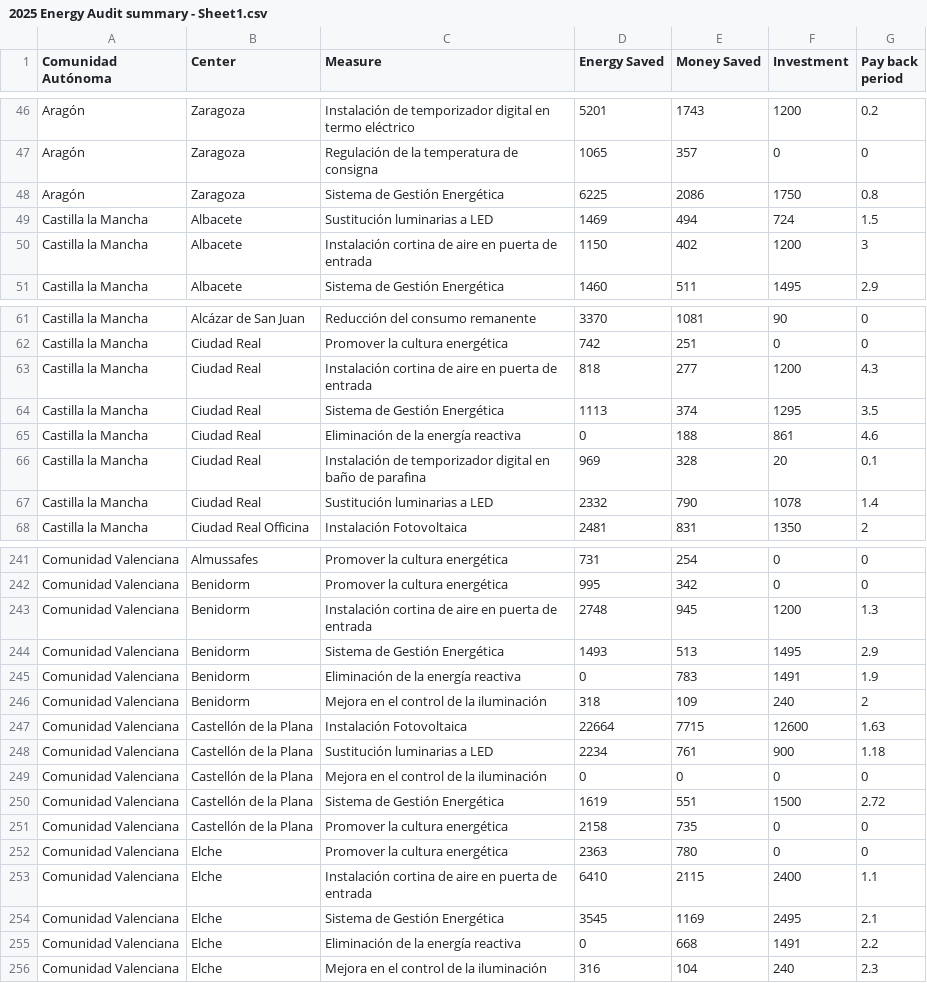
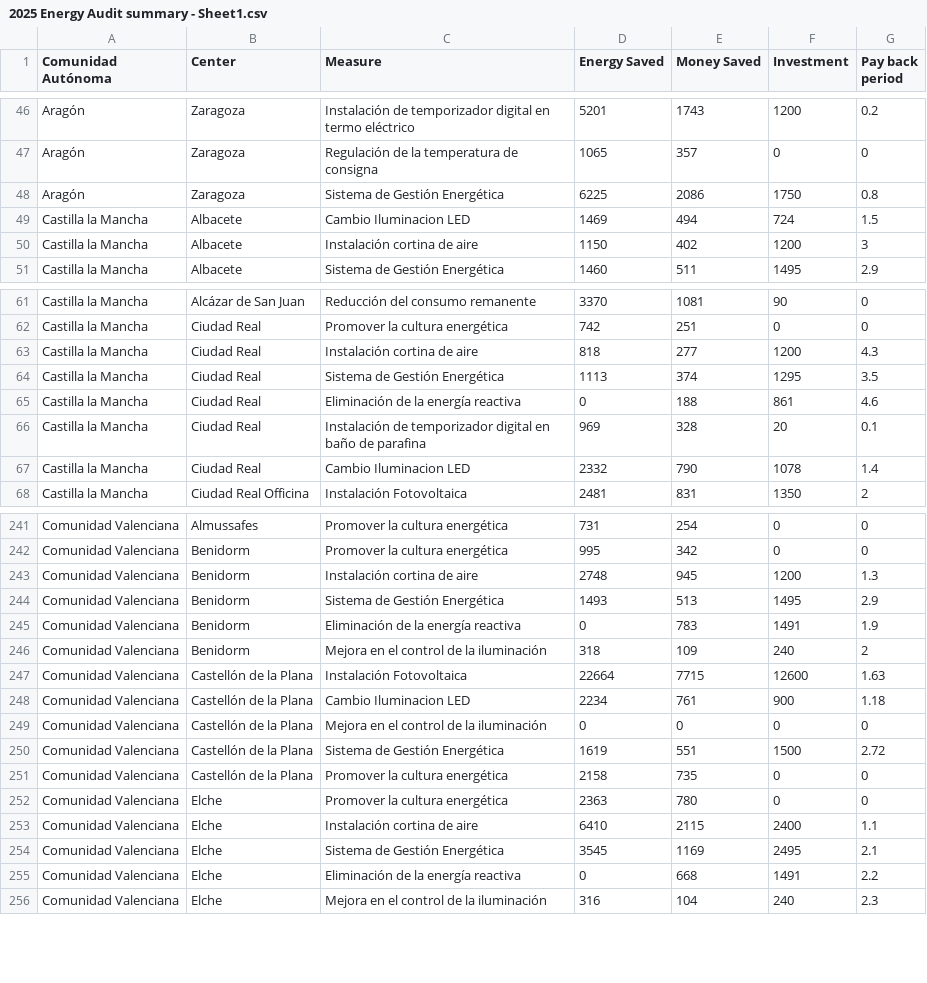
Before and after one commit to hardik5838/EnergyEfficiencyMeasuresAsepeyo, a CSV file: Data/2025 Energy Audit summary - Sheet1.csv, drawn as a sheet; only a part is shown, gaps mark what is left out; the diff covers the shown part only.

```diff
--- a/Data/2025 Energy Audit summary - Sheet1.csv
+++ b/Data/2025 Energy Audit summary - Sheet1.csv
@@ -48,4 +48,4 @@ Aragón,Zaragoza,Regulación de la temperatura de consigna,1065,357,0,0
 Aragón,Zaragoza,Sistema de Gestión Energética,6225,2086,1750,0.8
-Castilla la Mancha,Albacete,Sustitución luminarias a LED,1469,494,724,1.5
-Castilla la Mancha,Albacete,Instalación cortina de aire en puerta de entrada,1150,402,1200,3
+Castilla la Mancha,Albacete,Cambio Iluminacion LED,1469,494,724,1.5
+Castilla la Mancha,Albacete,Instalación cortina de aire,1150,402,1200,3
 Castilla la Mancha,Albacete,Sistema de Gestión Energética,1460,511,1495,2.9
@@ -62,3 +62,3 @@ Castilla la Mancha,Alcázar de San Juan,Reducción del consumo remanente,3370,10
 Castilla la Mancha,Ciudad Real,Promover la cultura energética,742,251,0,0
-Castilla la Mancha,Ciudad Real,Instalación cortina de aire en puerta de entrada,818,277,1200,4.3
+Castilla la Mancha,Ciudad Real,Instalación cortina de aire,818,277,1200,4.3
 Castilla la Mancha,Ciudad Real,Sistema de Gestión Energética,1113,374,1295,3.5
@@ -66,3 +66,3 @@ Castilla la Mancha,Ciudad Real,Eliminación de la energía reactiva,0,188,861,4.
 Castilla la Mancha,Ciudad Real,Instalación de temporizador digital en baño de parafina,969,328,20,0.1
-Castilla la Mancha,Ciudad Real,Sustitución luminarias a LED,2332,790,1078,1.4
+Castilla la Mancha,Ciudad Real,Cambio Iluminacion LED,2332,790,1078,1.4
 Castilla la Mancha,Ciudad Real Officina,Instalación Fotovoltaica,2481,831,1350,2
@@ -242,3 +242,3 @@ Comunidad Valenciana,Almussafes,Promover la cultura energética,731,254,0,0
 Comunidad Valenciana,Benidorm,Promover la cultura energética,995,342,0,0
-Comunidad Valenciana,Benidorm,Instalación cortina de aire en puerta de entrada,2748,945,1200,1.3
+Comunidad Valenciana,Benidorm,Instalación cortina de aire,2748,945,1200,1.3
 Comunidad Valenciana,Benidorm,Sistema de Gestión Energética,1493,513,1495,2.9
@@ -247,3 +247,3 @@ Comunidad Valenciana,Benidorm,Mejora en el control de la iluminación,318,109,24
 Comunidad Valenciana,Castellón de la Plana,Instalación Fotovoltaica,22664,7715,12600,1.63
-Comunidad Valenciana,Castellón de la Plana,Sustitución luminarias a LED,2234,761,900,1.18
+Comunidad Valenciana,Castellón de la Plana,Cambio Iluminacion LED,2234,761,900,1.18
 Comunidad Valenciana,Castellón de la Plana,Mejora en el control de la iluminación,0,0,0,0
@@ -252,3 +252,3 @@ Comunidad Valenciana,Castellón de la Plana,Promover la cultura energética,2158
 Comunidad Valenciana,Elche,Promover la cultura energética,2363,780,0,0
-Comunidad Valenciana,Elche,Instalación cortina de aire en puerta de entrada,6410,2115,2400,1.1
+Comunidad Valenciana,Elche,Instalación cortina de aire,6410,2115,2400,1.1
 Comunidad Valenciana,Elche,Sistema de Gestión Energética,3545,1169,2495,2.1
```
Also changed, not shown: 45 edited cells elsewhere in this file.
